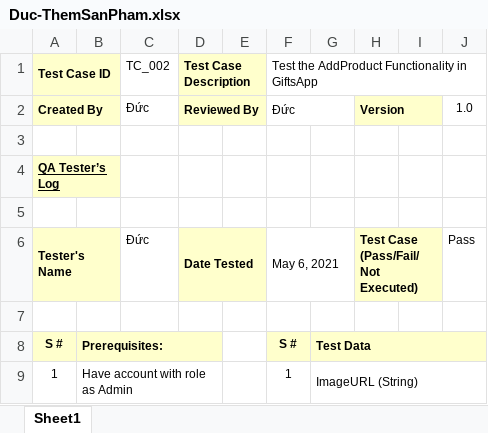
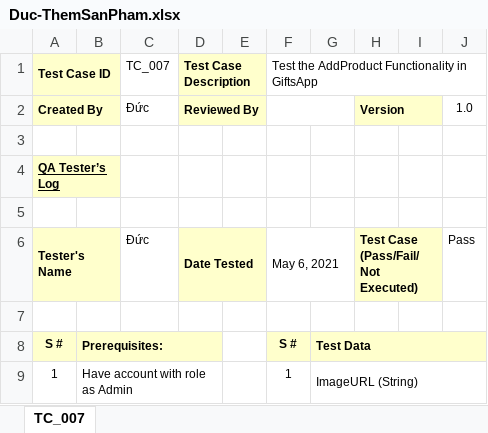
Before and after one commit to leehari-ute/AppTangQua, an Excel workbook: Testcase/Version 1.0/Duc-ThemSanPham.xlsx, sheet TC_007, drawn as a sheet; only a part is shown; values as stored, in another font and other column widths than the file's, no borders; the diff names each change by its address in the sheet, - before the commit and + after, or states it on an @@ line.

```diff
--- a/Testcase/Version 1.0/Duc-ThemSanPham.xlsx (sheet TC_007)
+++ b/Testcase/Version 1.0/Duc-ThemSanPham.xlsx (sheet TC_007)
-sheet tab: Sheet1
+sheet tab: TC_007
-C1: TC_002
+C1: TC_007
-F2: Đức
+F2: (empty)
```
Also changed, not shown: Testcase/Version 1.0/Group03_Testcase_Ver1.0.xlsx.
